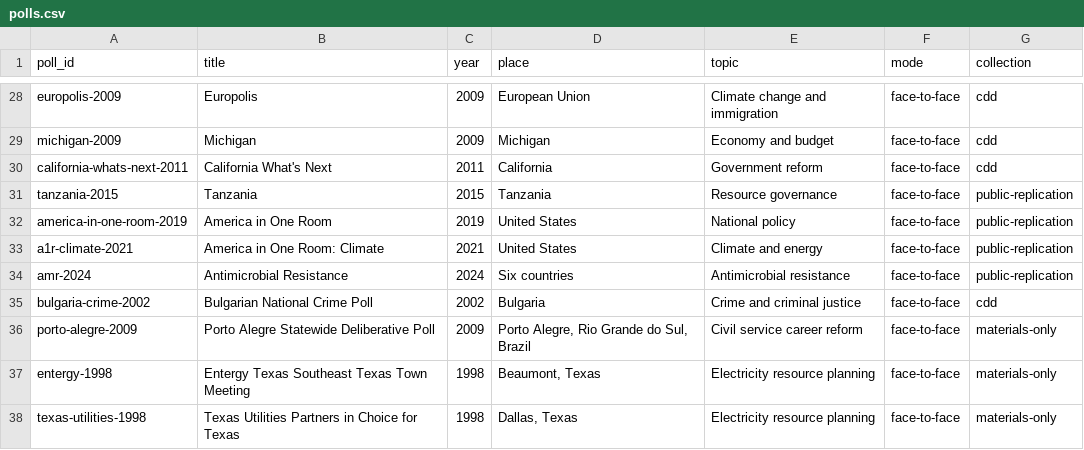
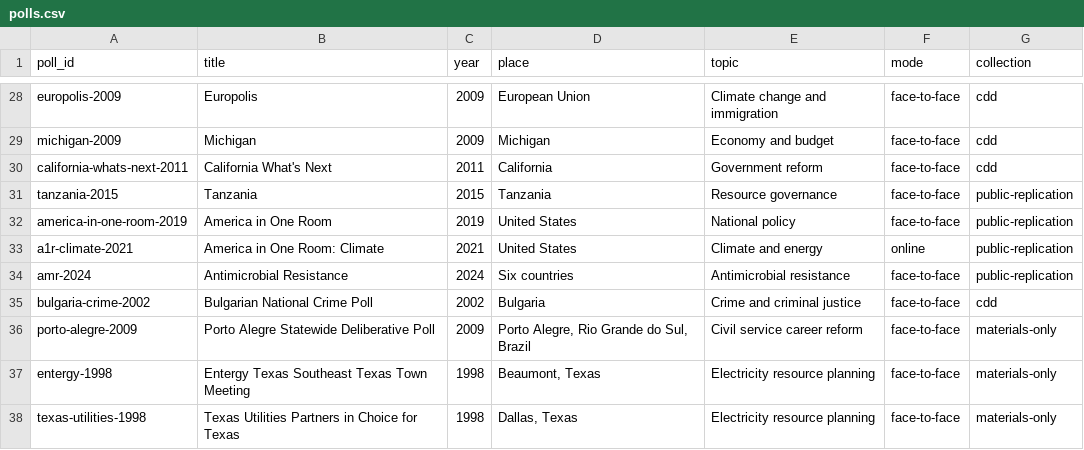
Before and after one commit to soodoku/dp-data, a CSV file: metadata/polls.csv, drawn as a sheet; only a part is shown, gaps mark what is left out.

Commit message:
Correct 2021 A1R climate mode label (#34)
* Prepare A1R climate mode correction for review

* Record approval of A1R climate mode correction

```diff
--- a/metadata/polls.csv
+++ b/metadata/polls.csv
@@ -32,3 +32,3 @@ tanzania-2015,Tanzania,2015,Tanzania,Resource governance,face-to-face,public-rep
 america-in-one-room-2019,America in One Room,2019,United States,National policy,face-to-face,public-replication
-a1r-climate-2021,America in One Room: Climate,2021,United States,Climate and energy,face-to-face,public-replication
+a1r-climate-2021,America in One Room: Climate,2021,United States,Climate and energy,online,public-replication
 amr-2024,Antimicrobial Resistance,2024,Six countries,Antimicrobial resistance,face-to-face,public-replication
```
Also changed, not shown: 2 other files.
